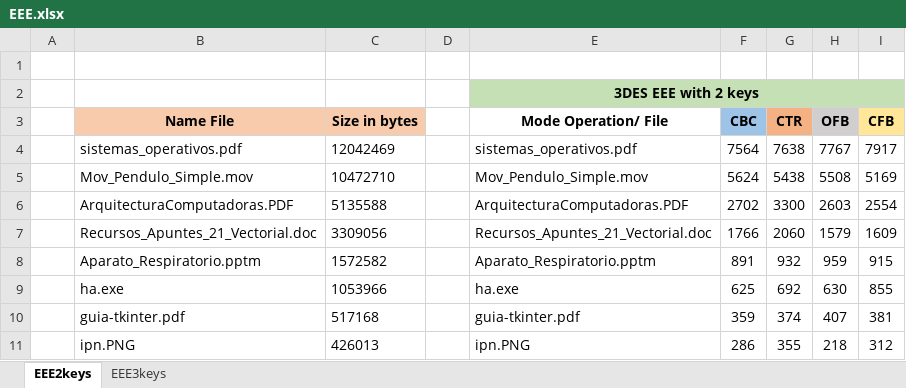
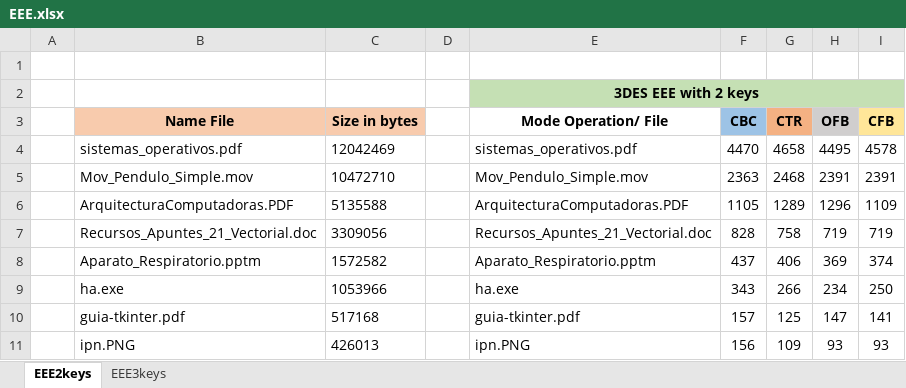
Before and after one commit to abiisnn/Cryptography, an Excel workbook: Session5/Reporte/EEE.xlsx, sheet EEE2keys, drawn as a sheet; values as stored, in another font and other column widths than the file's, no borders; charts and pictures not drawn; the diff names each change by its address in the sheet, - before the commit and + after, or states it on an @@ line.

```diff
--- a/Session5/Reporte/EEE.xlsx (sheet EEE2keys)
+++ b/Session5/Reporte/EEE.xlsx (sheet EEE2keys)
-F4 (CBC): 7564
+F4 (CBC): 4470
-G4 (CTR): 7638
+G4 (CTR): 4658
-H4 (OFB): 7767
+H4 (OFB): 4495
-I4 (CFB): 7917
+I4 (CFB): 4578
-F5 (CBC): 5624
+F5 (CBC): 2363
-G5 (CTR): 5438
+G5 (CTR): 2468
-H5 (OFB): 5508
+H5 (OFB): 2391
-I5 (CFB): 5169
+I5 (CFB): 2391
-F6 (CBC): 2702
+F6 (CBC): 1105
-G6 (CTR): 3300
+G6 (CTR): 1289
-H6 (OFB): 2603
+H6 (OFB): 1296
-I6 (CFB): 2554
+I6 (CFB): 1109
-F7 (CBC): 1766
+F7 (CBC): 828
-G7 (CTR): 2060
+G7 (CTR): 758
-H7 (OFB): 1579
+H7 (OFB): 719
-I7 (CFB): 1609
+I7 (CFB): 719
-F8 (CBC): 891
+F8 (CBC): 437
-G8 (CTR): 932
+G8 (CTR): 406
-H8 (OFB): 959
+H8 (OFB): 369
-I8 (CFB): 915
+I8 (CFB): 374
-F9 (CBC): 625
+F9 (CBC): 343
-G9 (CTR): 692
+G9 (CTR): 266
-H9 (OFB): 630
+H9 (OFB): 234
-I9 (CFB): 855
+I9 (CFB): 250
-F10 (CBC): 359
+F10 (CBC): 157
-G10 (CTR): 374
+G10 (CTR): 125
-H10 (OFB): 407
+H10 (OFB): 147
-I10 (CFB): 381
+I10 (CFB): 141
-F11 (CBC): 286
+F11 (CBC): 156
-G11 (CTR): 355
+G11 (CTR): 109
-H11 (OFB): 218
+H11 (OFB): 93
-I11 (CFB): 312
+I11 (CFB): 93
```
Also changed, not shown: sheet EEE3keys, charts or pictures, 17 other files.
